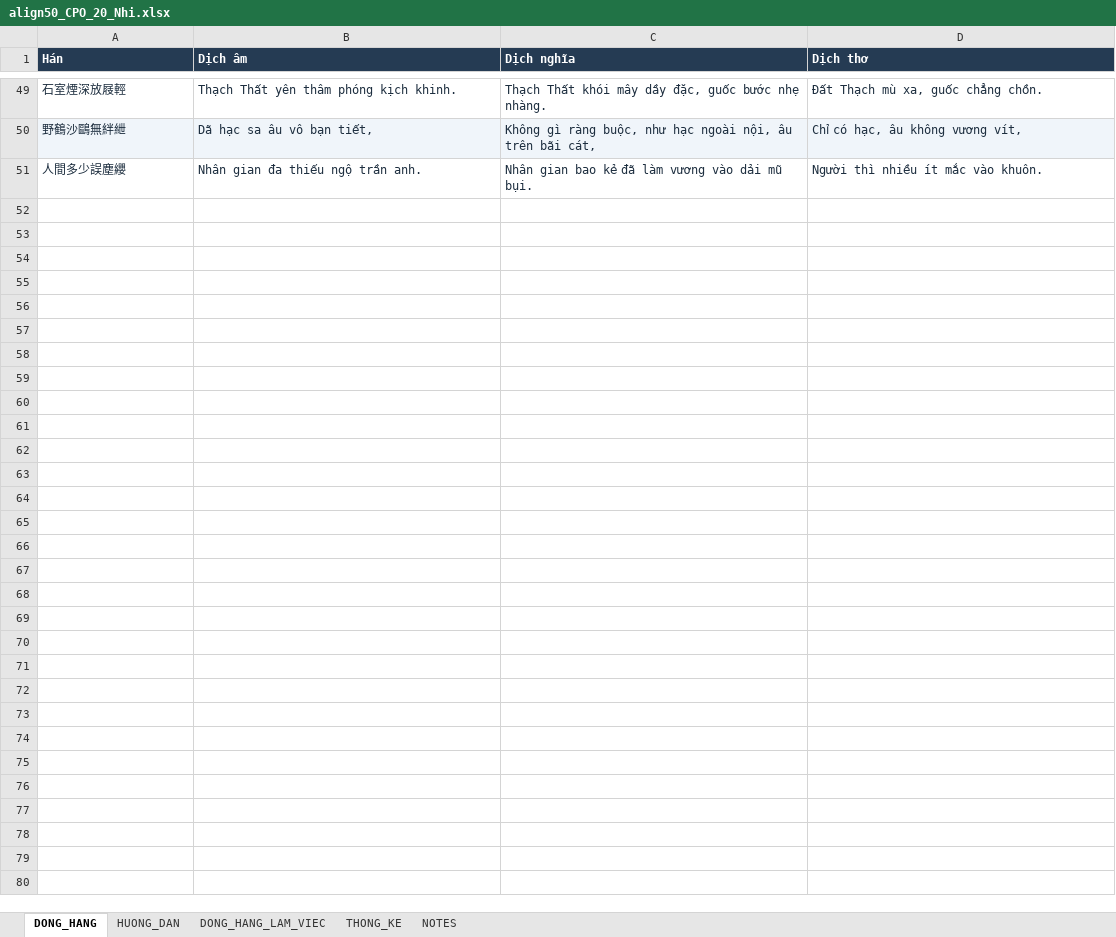
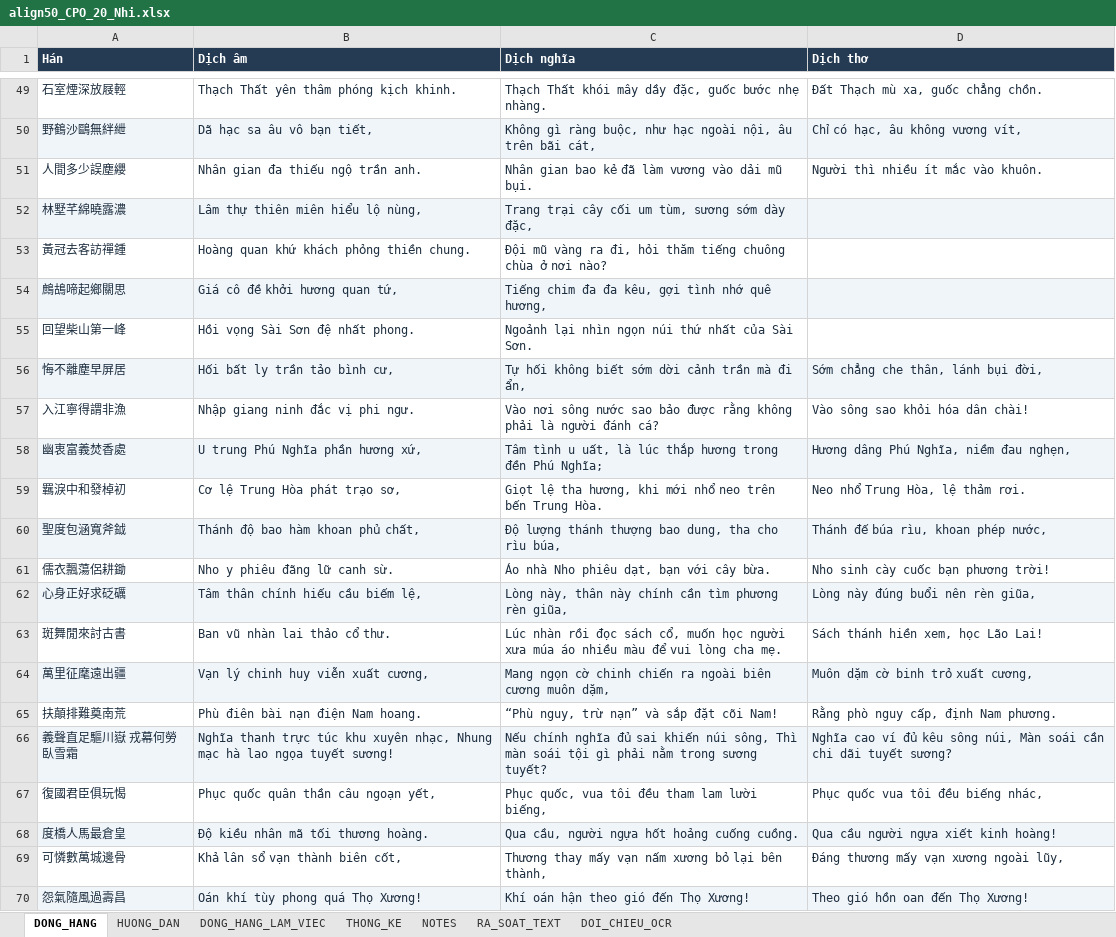
Before and after one commit to khangthinhne/chinese-vietnamese-corpus, an Excel workbook: assignment_submission/align50/CPO_20/align50_CPO_20_Nhi.xlsx, sheet DONG_HANG, drawn as a sheet; only a part is shown, gaps mark what is left out; values as stored, in another font and other column widths than the file's, no borders; the diff covers the shown part only; the diff names each change by its address in the sheet, - before the commit and + after, or states it on an @@ line.

```diff
--- a/assignment_submission/align50/CPO_20/align50_CPO_20_Nhi.xlsx (sheet DONG_HANG)
+++ b/assignment_submission/align50/CPO_20/align50_CPO_20_Nhi.xlsx (sheet DONG_HANG)
+sheet tab: RA_SOAT_TEXT
+sheet tab: DOI_CHIEU_OCR
+row 52: 林墅芊綿曉露濃 | Lâm thự thiên miên hiểu lộ nùng, | Trang trại cây cối um tùm, sương sớm dày đặc,
+row 53: 黃冠去客訪禪鍾 | Hoàng quan khứ khách phỏng thiền chung. | Đội mũ vàng ra đi, hỏi thăm tiếng chuông chùa ở nơi nào?
+row 54: 鷓鴣啼起鄉關思 | Giá cô đề khởi hương quan tứ, | Tiếng chim đa đa kêu, gợi tình nhớ quê hương,
+row 55: 回望柴山第一峰 | Hồi vọng Sài Sơn đệ nhất phong. | Ngoảnh lại nhìn ngọn núi thứ nhất của Sài Sơn.
+row 56: 悔不離塵早屏居 | Hối bất ly trần tảo bình cư, | Tự hối không biết sớm dời cảnh trần mà đi ẩn, | Sớm chẳng che thân, lánh bụi đời,
+row 57: 入江寧得謂非漁 | Nhập giang ninh đắc vị phi ngư. | Vào nơi sông nước sao bảo được rằng không phải là người đánh cá? | Vào sông sao khỏi hóa dân chài!
+row 58: 幽衷富義焚香處 | U trung Phú Nghĩa phần hương xứ, | Tâm tình u uất, là lúc thắp hương trong đền Phú Nghĩa; | Hương dâng Phú Nghĩa, niềm đau nghẹn,
+row 59: 羈淚中和發棹初 | Cơ lệ Trung Hòa phát trạo sơ, | Giọt lệ tha hương, khi mới nhổ neo trên bến Trung Hòa. | Neo nhổ Trung Hòa, lệ thảm rơi.
+row 60: 聖度包涵寬斧鉞 | Thánh độ bao hàm khoan phủ chất, | Độ lượng thánh thượng bao dung, tha cho rìu búa, | Thánh đế búa rìu, khoan phép nước,
+row 61: 儒衣飄蕩侶耕鋤 | Nho y phiêu đãng lữ canh sừ. | Áo nhà Nho phiêu dạt, bạn với cây bừa. | Nho sinh cày cuốc bạn phương trời!
+row 62: 心身正好求砭礪 | Tâm thân chính hiếu cầu biếm lệ, | Lòng này, thân này chính cần tìm phương rèn giũa, | Lòng này đúng buổi nên rèn giũa,
+row 63: 斑舞閒來討古書 | Ban vũ nhàn lai thảo cổ thư. | Lúc nhàn rồi đọc sách cổ, muốn học người xưa múa áo nhiều màu để vui lòng cha mẹ. | Sách thánh hiền xem, học Lão Lai!
+row 64: 萬里征麾遠出疆 | Vạn lý chinh huy viễn xuất cương, | Mang ngọn cờ chinh chiến ra ngoài biên cương muôn dặm, | Muôn dặm cờ binh trỏ xuất cương,
+row 65: 扶顛排難奠南荒 | Phù điên bài nạn điện Nam hoang. | “Phù nguy, trừ nạn” và sắp đặt cõi Nam! | Rằng phò nguy cấp, định Nam phương.
+row 66: 義聲直足驅川嶽 戎幕何勞臥雪霜 | Nghĩa thanh trực túc khu xuyên nhạc, Nhung mạc hà lao ngọa tuyết sương! | Nếu chính nghĩa đủ sai khiến núi sông, Thì màn soái tội gì phải nằm trong sương tuyết? | Nghĩa cao ví đủ kêu sông núi, Màn soái cần chi dãi tuyết sương?
+row 67: 復國君臣俱玩愒 | Phục quốc quân thần câu ngoạn yết, | Phục quốc, vua tôi đều tham lam lười biếng, | Phục quốc vua tôi đều biếng nhác,
+row 68: 度橋人馬最倉皇 | Độ kiều nhân mã tối thương hoàng. | Qua cầu, người ngựa hốt hoảng cuống cuồng. | Qua cầu người ngựa xiết kinh hoàng!
+row 69: 可憐數萬城邊骨 | Khả lân sổ vạn thành biên cốt, | Thương thay mấy vạn nấm xương bỏ lại bên thành, | Đáng thương mấy vạn xương ngoài lũy,
+row 70: 怨氣隨風過壽昌 | Oán khí tùy phong quá Thọ Xương! | Khí oán hận theo gió đến Thọ Xương! | Theo gió hồn oan đến Thọ Xương!
```
Also changed, not shown: 156 added rows elsewhere in this sheet, sheet DONG_HANG_LAM_VIEC, sheet NOTES, sheet HUONG_DAN.
